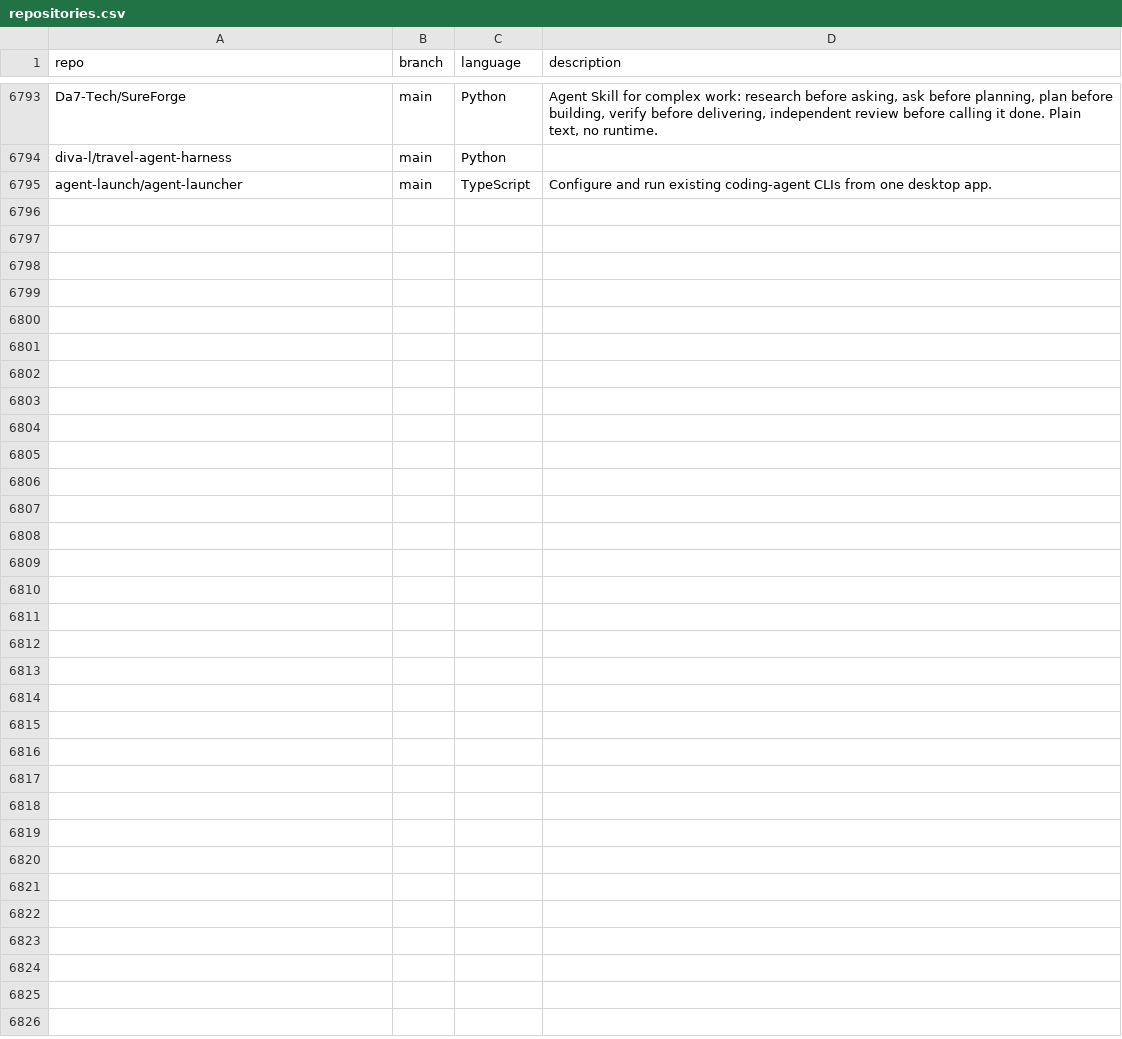
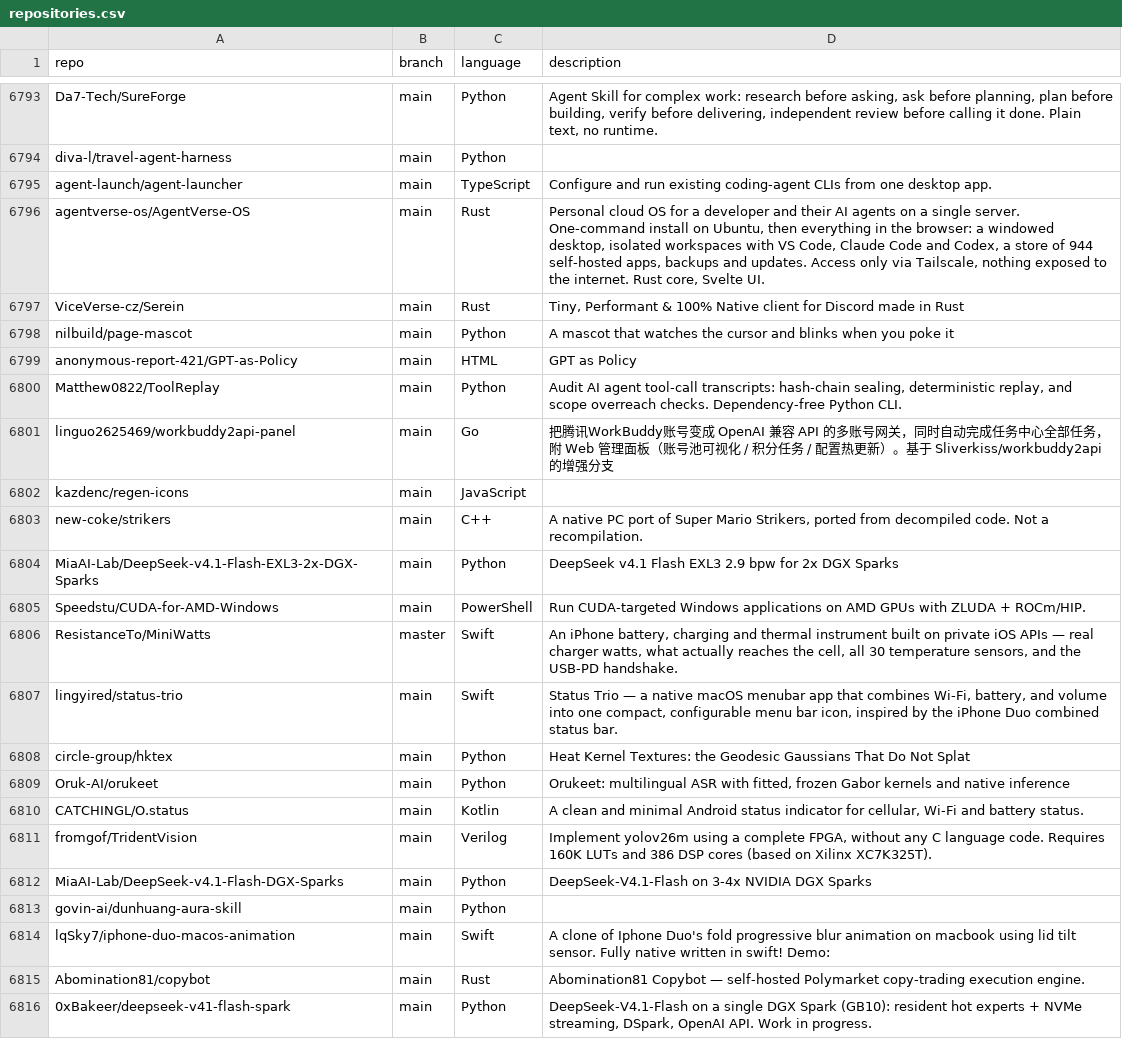
Before and after one commit to hedashuaibi/ct-githubtree-fbf8a93b, a CSV file: _data/repositories.csv, drawn as a sheet; only a part is shown, gaps mark what is left out; the diff names each change by its address in the sheet, - before the commit and + after, or states it on an @@ line.

Commit message:
chore: added 21 new repos

```diff
--- a/_data/repositories.csv
+++ b/_data/repositories.csv
+row 6796: agentverse-os/AgentVerse-OS | main | Rust | Personal cloud OS for a developer and their AI agents on a single server. One-command install on Ubuntu, then everything in the browser: a windowed desktop, isolated workspaces with VS Code, Claude Code and Codex, a store of 944 self-hosted apps, backups and updates. Access only via Tailscale, nothing exposed to the internet. Rust core, Svelte UI.
+row 6797: ViceVerse-cz/Serein | main | Rust | Tiny, Performant & 100% Native client for Discord made in Rust
+row 6798: nilbuild/page-mascot | main | Python | A mascot that watches the cursor and blinks when you poke it
+row 6799: anonymous-report-421/GPT-as-Policy | main | HTML | GPT as Policy
+row 6800: Matthew0822/ToolReplay | main | Python | Audit AI agent tool-call transcripts: hash-chain sealing, deterministic replay, and scope overreach checks. Dependency-free Python CLI.
+row 6801: linguo2625469/workbuddy2api-panel | main | Go | 把腾讯WorkBuddy账号变成 OpenAI 兼容 API 的多账号网关，同时自动完成任务中心全部任务，附 Web 管理面板（账号池可视化 / 积分任务 / 配置热更新）。基于 Sliverkiss/workbuddy2api 的增强分支
+row 6802: kazdenc/regen-icons | main | JavaScript
+row 6803: new-coke/strikers | main | C++ | A native PC port of Super Mario Strikers, ported from decompiled code. Not a recompilation.
+row 6804: MiaAI-Lab/DeepSeek-v4.1-Flash-EXL3-2x-DGX-Sparks | main | Python | DeepSeek v4.1 Flash EXL3 2.9 bpw for 2x DGX Sparks
+row 6805: Speedstu/CUDA-for-AMD-Windows | main | PowerShell | Run CUDA-targeted Windows applications on AMD GPUs with ZLUDA + ROCm/HIP.
+row 6806: ResistanceTo/MiniWatts | master | Swift | An iPhone battery, charging and thermal instrument built on private iOS APIs — real charger watts, what actually reaches the cell, all 30 temperature sensors, and the USB-PD handshake.
+row 6807: lingyired/status-trio | main | Swift | Status Trio — a native macOS menubar app that combines Wi-Fi, battery, and volume into one compact, configurable menu bar icon, inspired by the iPhone Duo combined status bar.
+row 6808: circle-group/hktex | main | Python | Heat Kernel Textures: the Geodesic Gaussians That Do Not Splat
+row 6809: Oruk-AI/orukeet | main | Python | Orukeet: multilingual ASR with fitted, frozen Gabor kernels and native inference
+row 6810: CATCHINGL/O.status | main | Kotlin | A clean and minimal Android status indicator for cellular, Wi-Fi and battery status.
+row 6811: fromgof/TridentVision | main | Verilog | Implement yolov26m using a complete FPGA, without any C language code. Requires 160K LUTs and 386 DSP cores (based on Xilinx XC7K325T).
+row 6812: MiaAI-Lab/DeepSeek-v4.1-Flash-DGX-Sparks | main | Python | DeepSeek-V4.1-Flash on 3-4x NVIDIA DGX Sparks
+row 6813: govin-ai/dunhuang-aura-skill | main | Python
+row 6814: lqSky7/iphone-duo-macos-animation | main | Swift | A clone of Iphone Duo's fold progressive blur animation on macbook using lid tilt sensor. Fully native written in swift! Demo:
+row 6815: Abomination81/copybot | main | Rust | Abomination81 Copybot — self-hosted Polymarket copy-trading execution engine.
+row 6816: 0xBakeer/deepseek-v41-flash-spark | main | Python | DeepSeek-V4.1-Flash on a single DGX Spark (GB10): resident hot experts + NVMe streaming, DSpark, OpenAI API. Work in progress.
```
